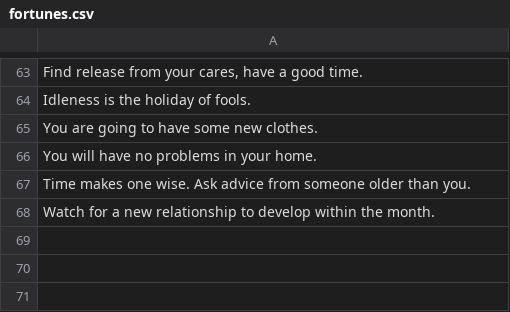
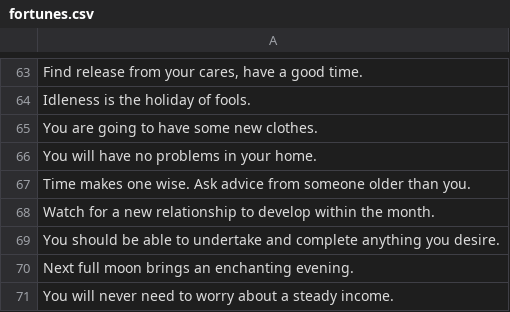
Before and after one commit to jasmaa/fortune-cookie-dataset, a CSV file: fortunes.csv, drawn as a sheet; only a part is shown, gaps mark what is left out; the diff names each change by its address in the sheet, - before the commit and + after, or states it on an @@ line.

Commit message:
Add more from mama wok

```diff
--- a/fortunes.csv
+++ b/fortunes.csv
+row 69: You should be able to undertake and complete anything you desire.
+row 70: Next full moon brings an enchanting evening.
+row 71: You will never need to worry about a steady income.
```
